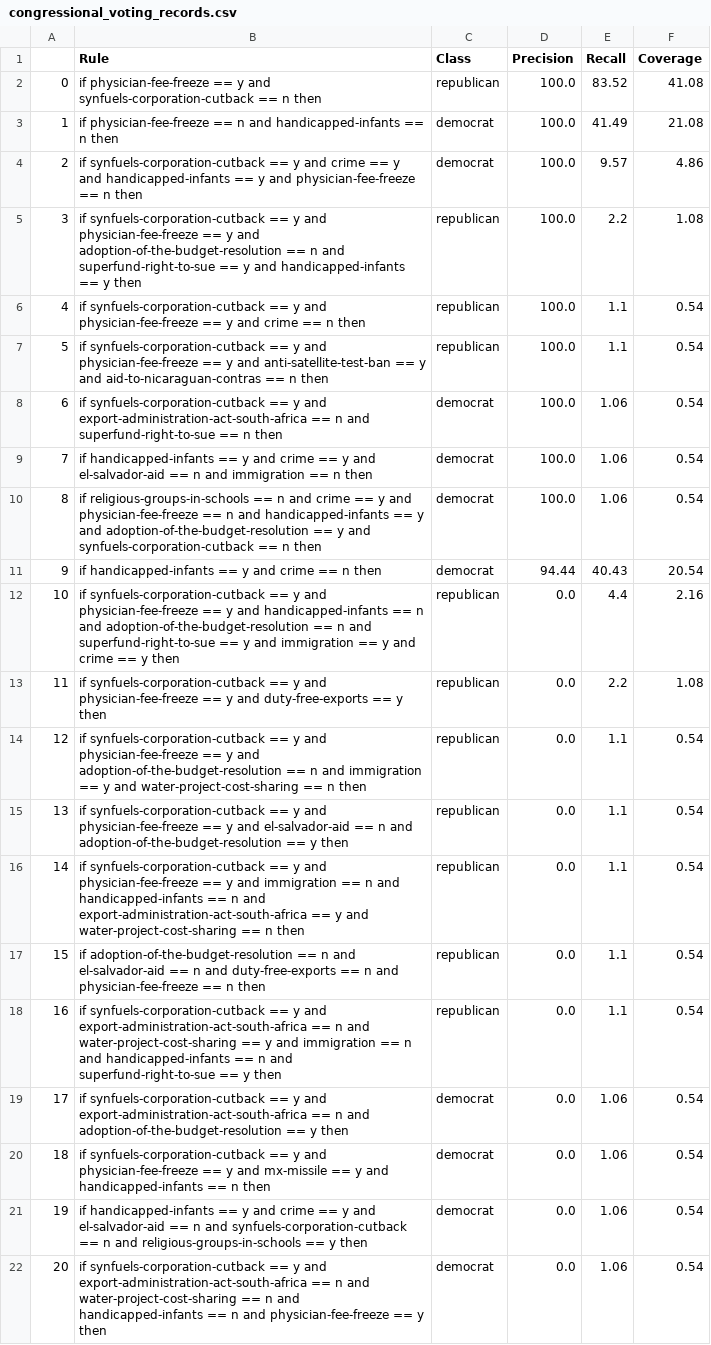
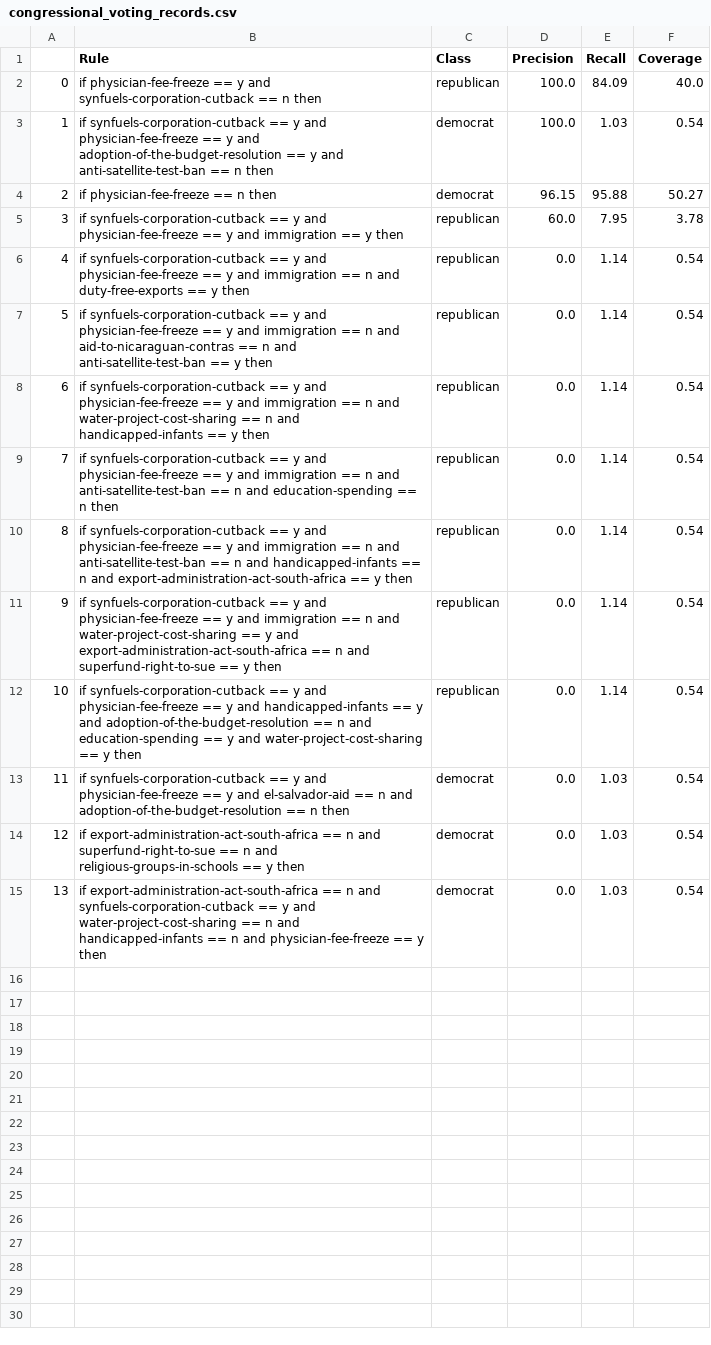
Before and after one commit to clararivadulla/MAI-SEL-2022-23, a CSV file: PW1-PRISM/source/results/congressional_voting_records.csv, drawn as a sheet; only a part is shown; removed rows and columns are numbered as before the commit, all else as after; the diff covers the shown part only; the diff names each change by its address in the sheet, - before the commit and + after, or states it on an @@ line.

```diff
--- a/PW1-PRISM/source/results/congressional_voting_records.csv
+++ b/PW1-PRISM/source/results/congressional_voting_records.csv
-E2 (Recall): 83.52
+E2 (Recall): 84.09
-F2 (Coverage): 41.08
+F2 (Coverage): 40.0
-row 3: 1 | if physician-fee-freeze == n and handicapped-infants == n then | democrat | 100.0 | 41.49 | 21.08
-row 4: 2 | if synfuels-corporation-cutback == y and crime == y and handicapped-infants == y and physician-fee-freeze == n then | democrat | 100.0 | 9.57 | 4.86
-row 5: 3 | if synfuels-corporation-cutback == y and physician-fee-freeze == y and adoption-of-the-budget-resolution == n and superfund-right-to-sue == y and handicapped-infants == y then | republican | 100.0 | 2.2 | 1.08
-row 6: 4 | if synfuels-corporation-cutback == y and physician-fee-freeze == y and crime == n then | republican | 100.0 | 1.1 | 0.54
-row 7: 5 | if synfuels-corporation-cutback == y and physician-fee-freeze == y and anti-satellite-test-ban == y and aid-to-nicaraguan-contras == n then | republican | 100.0 | 1.1 | 0.54
-row 8: 6 | if synfuels-corporation-cutback == y and export-administration-act-south-africa == n and superfund-right-to-sue == n then | democrat | 100.0 | 1.06 | 0.54
-row 9: 7 | if handicapped-infants == y and crime == y and el-salvador-aid == n and immigration == n then | democrat | 100.0 | 1.06 | 0.54
@@ column A renumbered between rows 3 and 15 @@
-B3 (Rule): if religious-groups-in-schools == n and crime == y and physician-fee-freeze == n and handicapped-infants == y and adoption-of-the-budget-resolution == y and synfuels-corporation-cutback == n…
+B3 (Rule): if synfuels-corporation-cutback == y and physician-fee-freeze == y and adoption-of-the-budget-resolution == y and anti-satellite-test-ban == n…
-E3 (Recall): 1.06
+E3 (Recall): 1.03
-row 11: 9 | if handicapped-infants == y and crime == n then | democrat | 94.44 | 40.43 | 20.54
-row 12: 10 | if synfuels-corporation-cutback == y and physician-fee-freeze == y and handicapped-infants == n and adoption-of-the-budget-resolution == n and superfund-right-to-sue == y and immigration == y and crime == y then | republican | 0.0 | 4.4 | 2.16
+row 4: 2 | if physician-fee-freeze == n then | democrat | 96.15 | 95.88 | 50.27
+row 5: 3 | if synfuels-corporation-cutback == y and physician-fee-freeze == y and immigration == y then | republican | 60.0 | 7.95 | 3.78
-B6 (Rule): …y and duty-free-exports ==…
+B6 (Rule): …y and immigration == n and duty-free-exports ==…
-E6 (Recall): 2.2
+E6 (Recall): 1.14
-F6 (Coverage): 1.08
+F6 (Coverage): 0.54
-B7 (Rule): …y and adoption-of-the-budget-resolution == n and immigration == y and water-project-cost-sharing == n then
+B7 (Rule): …y and immigration == n and aid-to-nicaraguan-contras == n and anti-satellite-test-ban == y then
-E7:E11 (Recall): 1.1
+E7:E11 (Recall): 1.14
-B8 (Rule): …y and el-salvador-aid == n and adoption-of-the-budget-resolution == y…
+B8 (Rule): …y and immigration == n and water-project-cost-sharing == n and handicapped-infants == y…
-B9 (Rule): …n and handicapped-infants == n and export-administration-act-south-africa == y and water-project-cost-sharing == n…
+B9 (Rule): …n and anti-satellite-test-ban == n and education-spending == n…
-B10 (Rule): if adoption-of-the-budget-resolution == n and el-salvador-aid == n and duty-free-exports == n and physician-fee-freeze == n then
+B10 (Rule): if synfuels-corporation-cutback == y and physician-fee-freeze == y and immigration == n and anti-satellite-test-ban == n and handicapped-infants == n and export-administration-act-south-africa == y then
-B11 (Rule): …y and export-administration-act-south-africa == n and water-project-cost-sharing == y and immigration == n and handicapped-infants == n…
+B11 (Rule): …y and physician-fee-freeze == y and immigration == n and water-project-cost-sharing == y and export-administration-act-south-africa == n…
-B12 (Rule): …y and export-administration-act-south-africa == n and adoption-of-the-budget-resolution == y…
+B12 (Rule): …y and physician-fee-freeze == y and handicapped-infants == y and adoption-of-the-budget-resolution == n and education-spending == y and water-project-cost-sharing == y…
-C12 (Class): democrat
+C12 (Class): republican
-E12 (Recall): 1.06
+E12 (Recall): 1.14
-B13 (Rule): …y and mx-missile == y and handicapped-infants == n…
+B13 (Rule): …y and el-salvador-aid == n and adoption-of-the-budget-resolution == n…
-E13:E15 (Recall): 1.06
+E13:E15 (Recall): 1.03
-B14 (Rule): if handicapped-infants == y and crime == y and el-salvador-aid == n and synfuels-corporation-cutback == n…
+B14 (Rule): if export-administration-act-south-africa == n and superfund-right-to-sue == n…
-B15 (Rule): if synfuels-corporation-cutback == y and export-administration-act-south-africa == n and water-project-cost-sharing…
+B15 (Rule): if export-administration-act-south-africa == n and synfuels-corporation-cutback == y and water-project-cost-sharing…
```
Also changed, not shown: 1 removed row elsewhere in this file, PW1-PRISM/source/results/best-3-rules-car_evaluation.csv, PW1-PRISM/source/results/best-3-rules-congressional_voting_records.csv, 7 other files.
